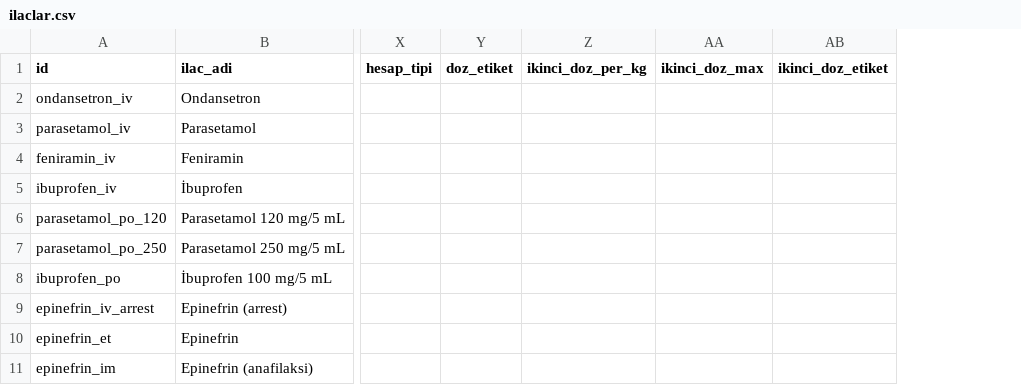
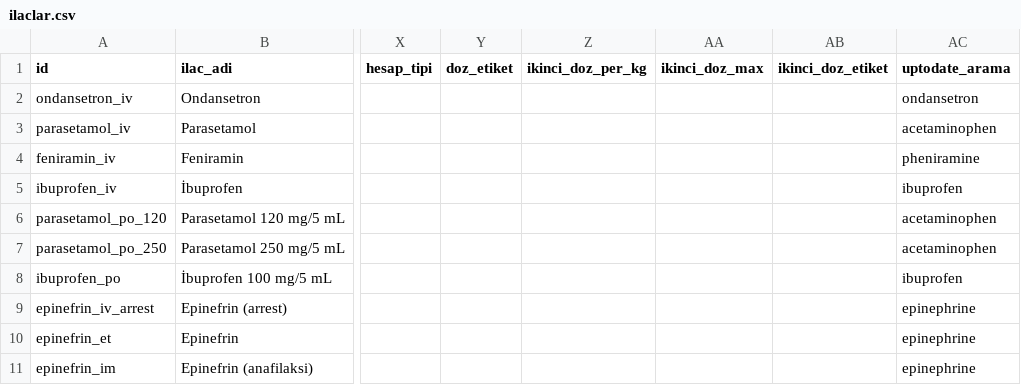
Before and after one commit to beratsen42/pedDose, a CSV file: data/ilaclar.csv, drawn as a sheet; only a part is shown, gaps mark what is left out; the diff names each change by its address in the sheet, - before the commit and + after, or states it on an @@ line.

```diff
--- a/data/ilaclar.csv
+++ b/data/ilaclar.csv
+column AC (uptodate_arama), rows 2-11: ondansetron | acetaminophen | pheniramine | ibuprofen | acetaminophen | acetaminophen | ibuprofen | epinephrine | epinephrine | epinephrine
```
Also changed, not shown: 3 other files.
